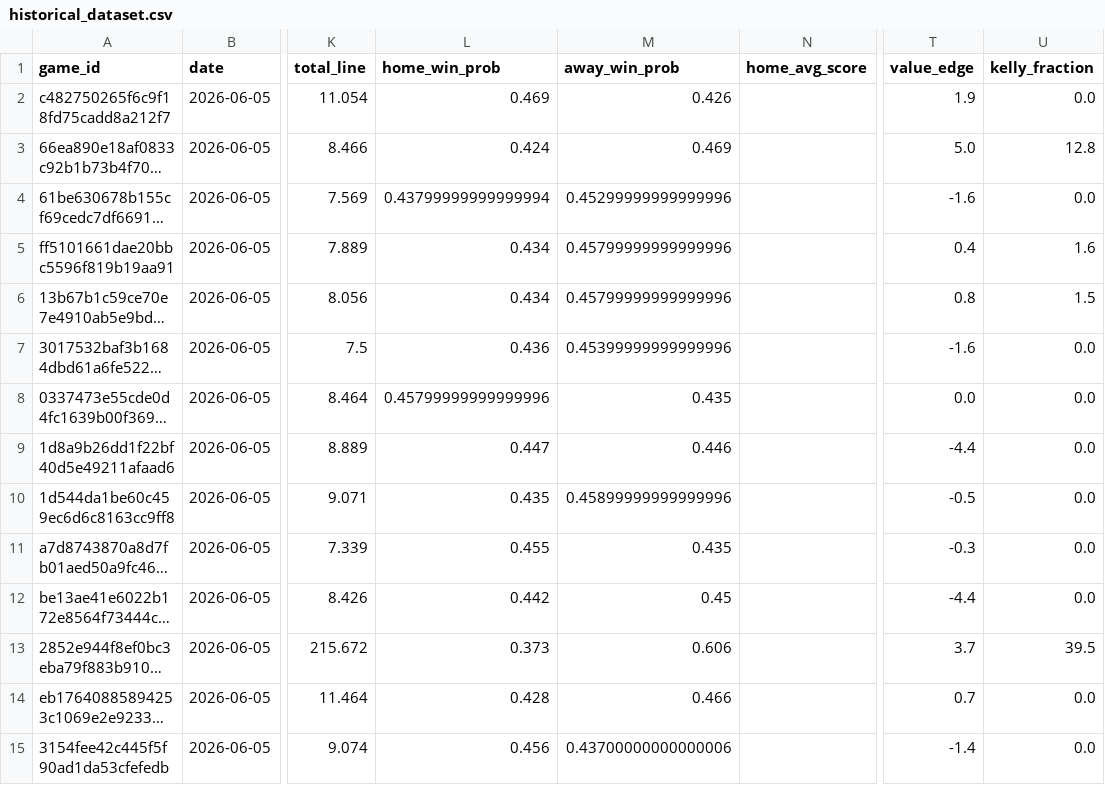
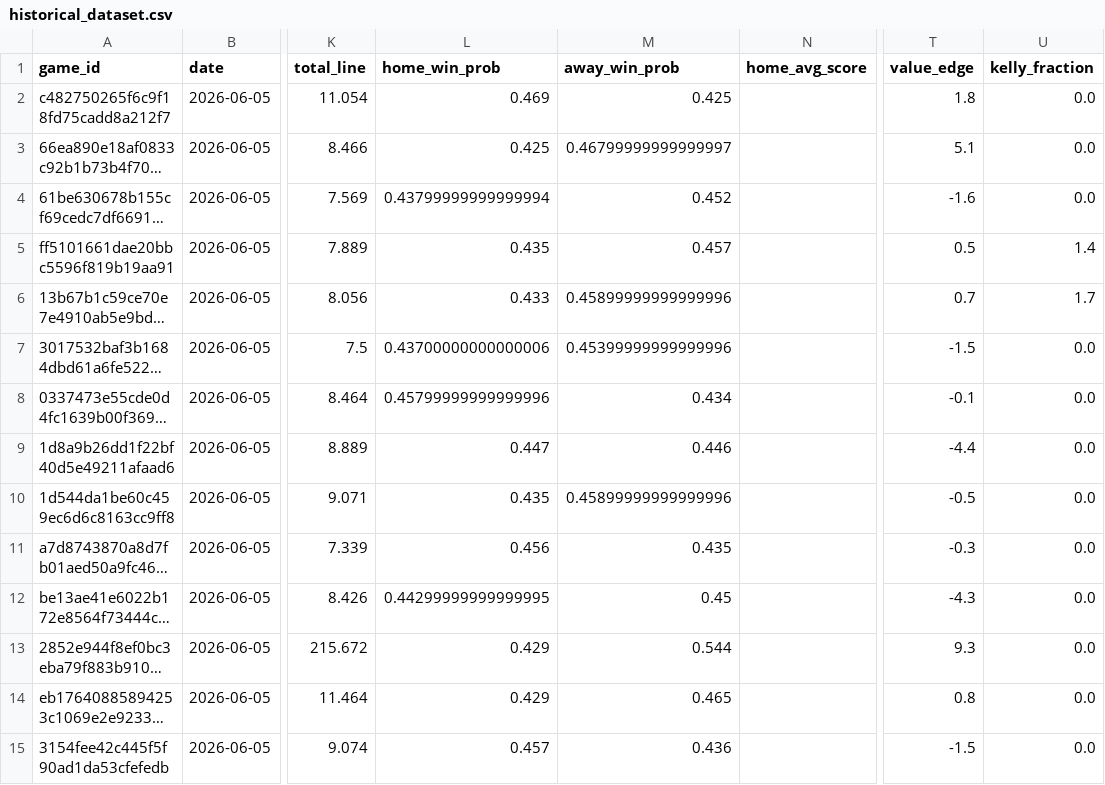
Before and after one commit to Chun427/sports-prediction-botV1, a CSV file: historical_dataset.csv, drawn as a sheet; only a part is shown, gaps mark what is left out; long unchanged cells end in …; the diff covers the shown part only; the diff names each change by its address in the sheet, - before the commit and + after, or states it on an @@ line.

```diff
--- a/historical_dataset.csv
+++ b/historical_dataset.csv
-M2 (away_win_prob): 0.426
+M2 (away_win_prob): 0.425
-T2 (value_edge): 1.9
+T2 (value_edge): 1.8
-L3 (home_win_prob): 0.424
+L3 (home_win_prob): 0.425
-M3 (away_win_prob): 0.469
+M3 (away_win_prob): 0.46799999999999997
-T3 (value_edge): 5.0
+T3 (value_edge): 5.1
-U3 (kelly_fraction): 12.8
+U3 (kelly_fraction): 0.0
-M4 (away_win_prob): 0.45299999999999996
+M4 (away_win_prob): 0.452
-L5 (home_win_prob): 0.434
+L5 (home_win_prob): 0.435
-M5 (away_win_prob): 0.45799999999999996
+M5 (away_win_prob): 0.457
-T5 (value_edge): 0.4
+T5 (value_edge): 0.5
-U5 (kelly_fraction): 1.6
+U5 (kelly_fraction): 1.4
-L6 (home_win_prob): 0.434
+L6 (home_win_prob): 0.433
-M6 (away_win_prob): 0.45799999999999996
+M6 (away_win_prob): 0.45899999999999996
-T6 (value_edge): 0.8
+T6 (value_edge): 0.7
-U6 (kelly_fraction): 1.5
+U6 (kelly_fraction): 1.7
-L7 (home_win_prob): 0.436
+L7 (home_win_prob): 0.43700000000000006
-T7 (value_edge): -1.6
+T7 (value_edge): -1.5
-M8 (away_win_prob): 0.435
+M8 (away_win_prob): 0.434
-T8 (value_edge): 0.0
+T8 (value_edge): -0.1
-L11 (home_win_prob): 0.455
+L11 (home_win_prob): 0.456
-L12 (home_win_prob): 0.442
+L12 (home_win_prob): 0.44299999999999995
-T12 (value_edge): -4.4
+T12 (value_edge): -4.3
-L13 (home_win_prob): 0.373
+L13 (home_win_prob): 0.429
-M13 (away_win_prob): 0.606
+M13 (away_win_prob): 0.544
-T13 (value_edge): 3.7
+T13 (value_edge): 9.3
-U13 (kelly_fraction): 39.5
+U13 (kelly_fraction): 0.0
-L14 (home_win_prob): 0.428
+L14 (home_win_prob): 0.429
-M14 (away_win_prob): 0.466
+M14 (away_win_prob): 0.465
-T14 (value_edge): 0.7
+T14 (value_edge): 0.8
-L15 (home_win_prob): 0.456
+L15 (home_win_prob): 0.457
-M15 (away_win_prob): 0.43700000000000006
+M15 (away_win_prob): 0.436
-T15 (value_edge): -1.4
+T15 (value_edge): -1.5
```
Also changed, not shown: 12 edited cells elsewhere in this file, 2 other files.
